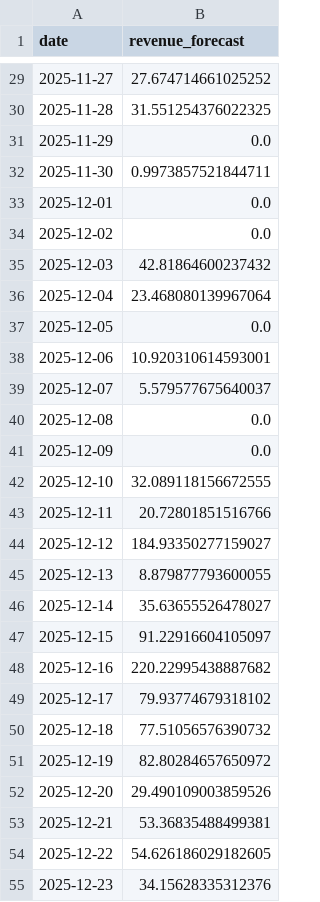
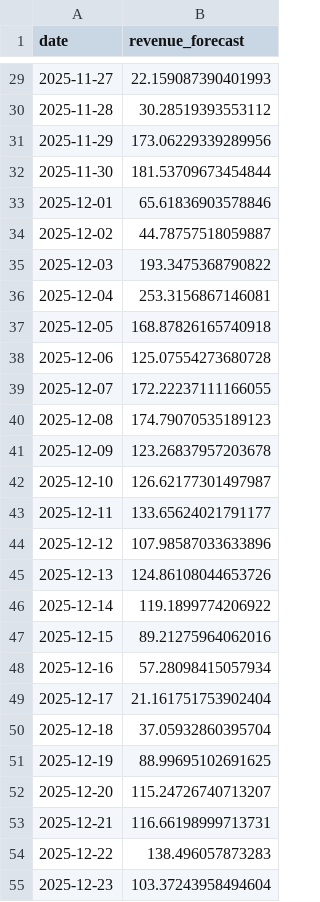
Before and after one commit to rhishikr/Data-Scientist-Agent, a CSV file: backend/data/forecast_outputs/revenue_forecast_daily.csv, drawn as a sheet; only a part is shown, gaps mark what is left out; the diff covers the shown part only.

```diff
--- a/backend/data/forecast_outputs/revenue_forecast_daily.csv
+++ b/backend/data/forecast_outputs/revenue_forecast_daily.csv
@@ -29,27 +29,27 @@ date,revenue_forecast
-2025-11-27,27.674714661025252
-2025-11-28,31.551254376022325
-2025-11-29,0.0
-2025-11-30,0.9973857521844711
-2025-12-01,0.0
-2025-12-02,0.0
-2025-12-03,42.81864600237432
-2025-12-04,23.468080139967064
-2025-12-05,0.0
-2025-12-06,10.920310614593001
-2025-12-07,5.579577675640037
-2025-12-08,0.0
-2025-12-09,0.0
-2025-12-10,32.089118156672555
-2025-12-11,20.72801851516766
-2025-12-12,184.93350277159027
-2025-12-13,8.879877793600055
-2025-12-14,35.63655526478027
-2025-12-15,91.22916604105097
-2025-12-16,220.22995438887682
-2025-12-17,79.93774679318102
-2025-12-18,77.51056576390732
-2025-12-19,82.80284657650972
-2025-12-20,29.490109003859526
-2025-12-21,53.36835488499381
-2025-12-22,54.626186029182605
-2025-12-23,34.15628335312376
+2025-11-27,22.159087390401993
+2025-11-28,30.28519393553112
+2025-11-29,173.06229339289956
+2025-11-30,181.53709673454844
+2025-12-01,65.61836903578846
+2025-12-02,44.78757518059887
+2025-12-03,193.3475368790822
+2025-12-04,253.3156867146081
+2025-12-05,168.87826165740918
+2025-12-06,125.07554273680728
+2025-12-07,172.22237111166055
+2025-12-08,174.79070535189123
+2025-12-09,123.26837957203678
+2025-12-10,126.62177301497987
+2025-12-11,133.65624021791177
+2025-12-12,107.98587033633896
+2025-12-13,124.86108044653726
+2025-12-14,119.1899774206922
+2025-12-15,89.21275964062016
+2025-12-16,57.28098415057934
+2025-12-17,21.161751753902404
+2025-12-18,37.05932860395704
+2025-12-19,88.99695102691625
+2025-12-20,115.24726740713207
+2025-12-21,116.66198999713731
+2025-12-22,138.496057873283
+2025-12-23,103.37243958494604
```
Also changed, not shown: 62 edited cells elsewhere in this file, backend/data/cleaned_data/transactions_dirty_cleaned.csv, backend/data/featured_data/customers_features.csv, 20 other files.
